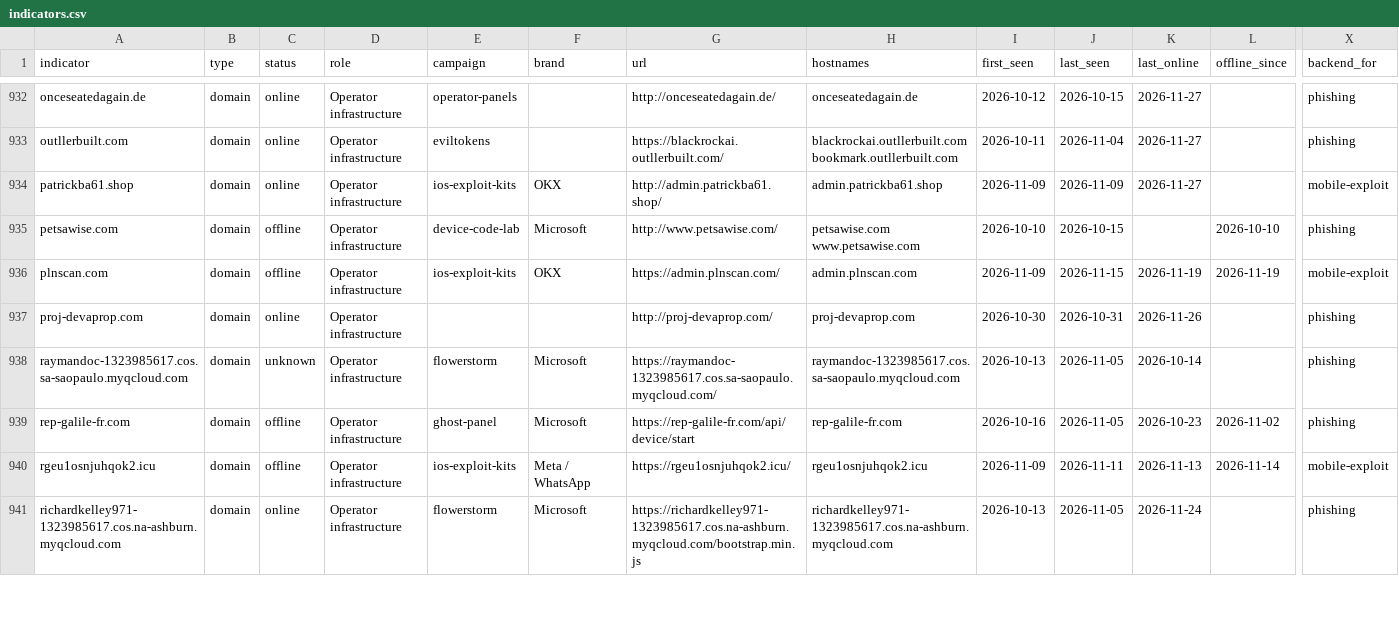
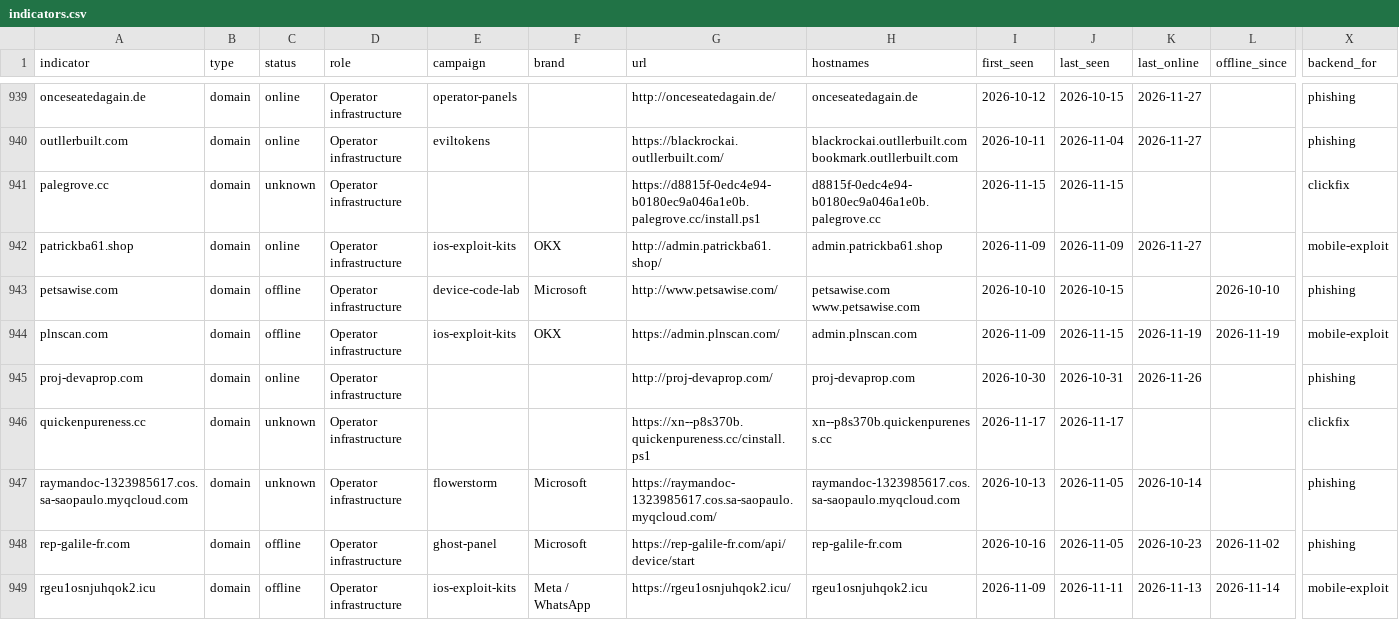
Before and after one commit to newtonpaul-hunting/Phish_Sight_IOCs, a CSV file: kit-backends/indicators.csv, drawn as a sheet; only a part is shown, gaps mark what is left out; the shorter side is filled out with more unchanged rows; rows hold the shown columns only; the diff covers the shown part only; the diff names each change by its address in the sheet, - before the commit and + after, or states it on an @@ line.

Commit message:
Update IOCs (12,780 indicators, 296 payloads)

```diff
--- a/kit-backends/indicators.csv
+++ b/kit-backends/indicators.csv
+row 941: palegrove.cc | domain | unknown | Operator infrastructure |  |  | https://d8815f-0edc4e94-b0180ec9a046a1e0b.palegrove.cc/install.ps1 | d8815f-0edc4e94-b0180ec9a046a1e0b.palegrove.cc | 2026-11-15 | 2026-11-15 |  |  | clickfix
+row 946: quickenpureness.cc | domain | unknown | Operator infrastructure |  |  | https://xn--p8s370b.quickenpureness.cc/cinstall.ps1 | xn--p8s370b.quickenpureness.cc | 2026-11-17 | 2026-11-17 |  |  | clickfix
```
Also changed, not shown: 11 added rows elsewhere in this file, device-code-phishing/indicators.csv, payloads/payloads.csv, 15 other files.
